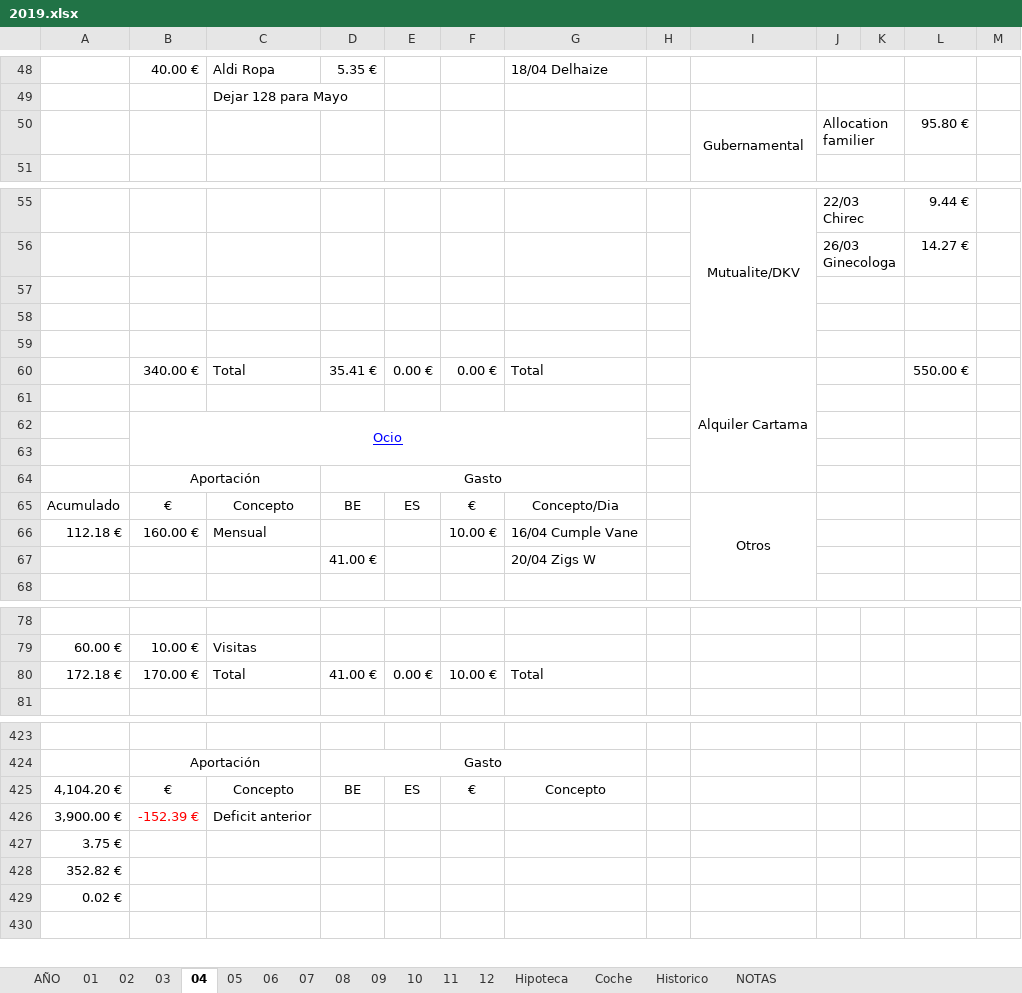
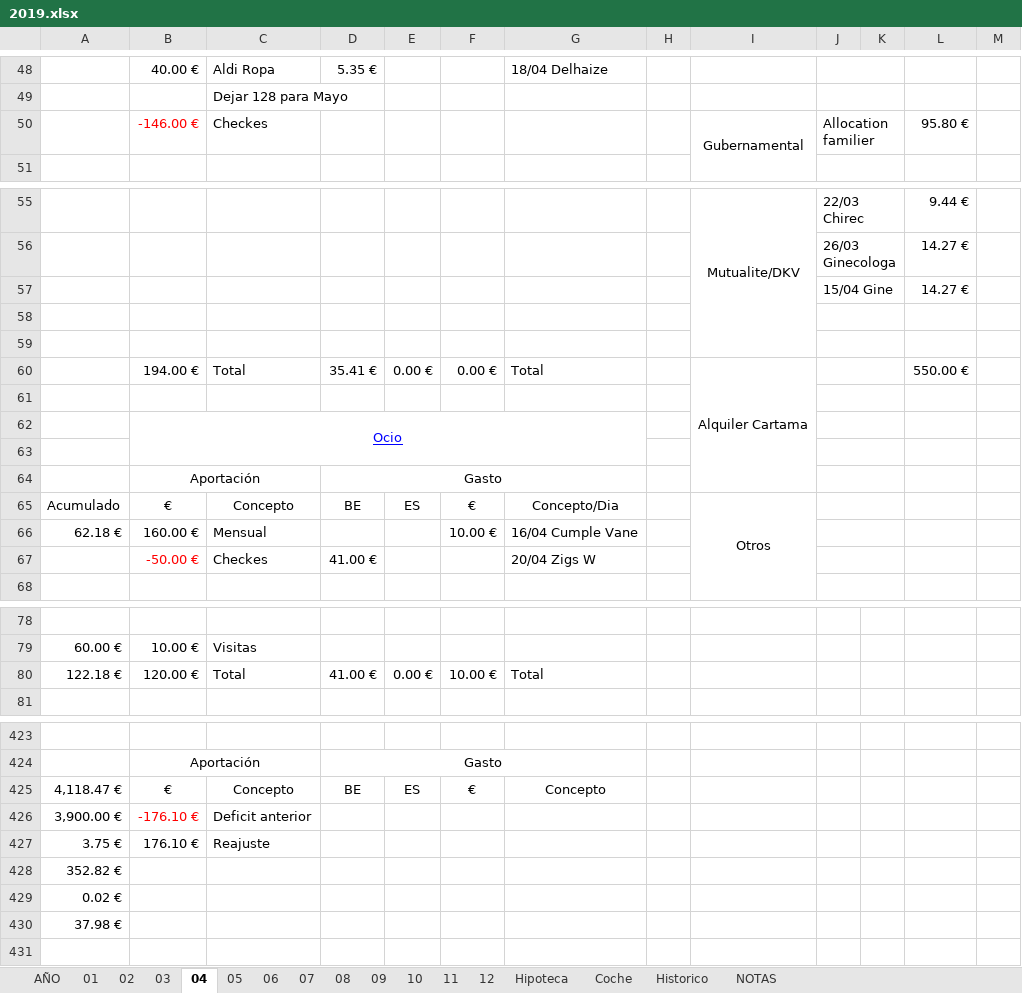
Before and after one commit to mrojassuarez/MRS_Manager, an Excel workbook: 2019/2019.xlsx, sheet 04, drawn as a sheet; only a part is shown, gaps mark what is left out; values as stored, in another font and other column widths than the file's, no borders; removed rows and columns are numbered as before the commit, all else as after; the diff covers the shown part only; the diff names each change by its address in the sheet, - before the commit and + after, or states it on an @@ line.

```diff
--- a/2019/2019.xlsx (sheet 04)
+++ b/2019/2019.xlsx (sheet 04)
-B50: (empty)
+B50: -146.00 €
-C50: (empty)
+C50: Checkes
+row 57:  |  |  |  |  |  |  |  |  | 15/04 Gine |  | 14.27 €
-row 59: (empty)
-B60: 340.00 €
+B60: 194.00 €
-A66: 112.18 €
+A66: 62.18 €
-B67: (empty)
+B67: -50.00 €
-C67: (empty)
+C67: Checkes
-A80: 172.18 €
+A80: 122.18 €
-B80: 170.00 €
+B80: 120.00 €
-A425: 4,104.20 €
+A425: 4,118.47 €
-B426: -152.39 €
+B426: -176.10 €
-B427: (empty)
+B427: 176.10 €
-C427: (empty)
+C427: Reajuste
+row 430: 37.98 €
```
Also changed, not shown: 1 removed row, 5 edited cells and cell formats elsewhere in this sheet, sheet AÑO, sheet 06, sheet 08, sheet 07, sheet 11, sheet 09, 4 more sheets, formulas that keep their value, 2019/Inversiones.xlsx, Redmine_Manager.xlsx, 2 other files.
